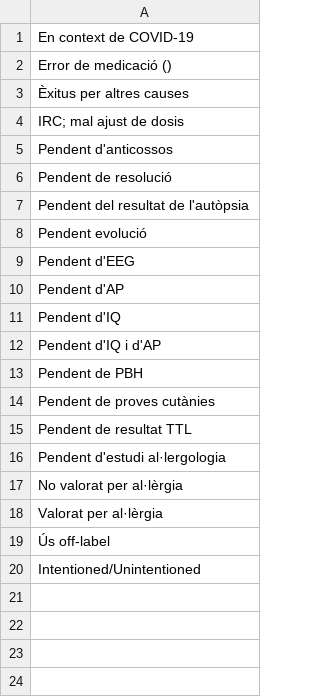
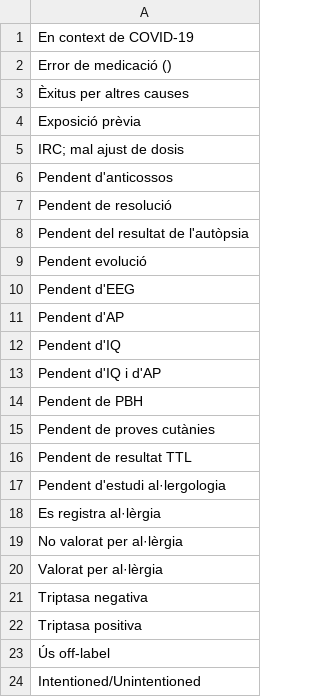
Before and after one commit to montaneva/FVcsv, a CSV file: comentaris.csv, drawn as a sheet; the diff names each change by its address in the sheet, - before the commit and + after, or states it on an @@ line.

Commit message:
Update comentaris.csv

```diff
--- a/comentaris.csv
+++ b/comentaris.csv
+row 4: Exposició prèvia
+row 18: Es registra al·lèrgia
+row 21: Triptasa negativa
+row 22: Triptasa positiva
```
